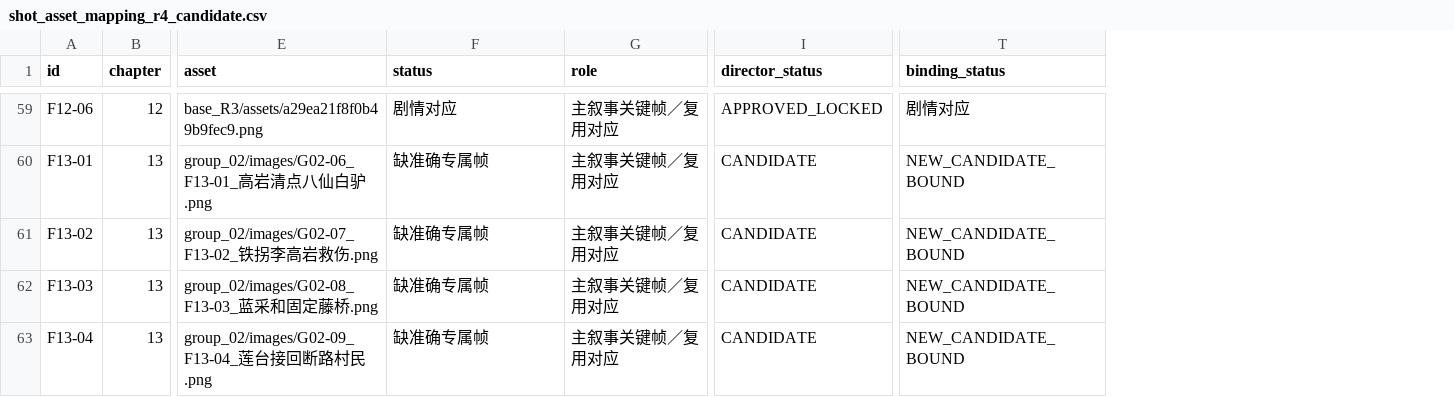
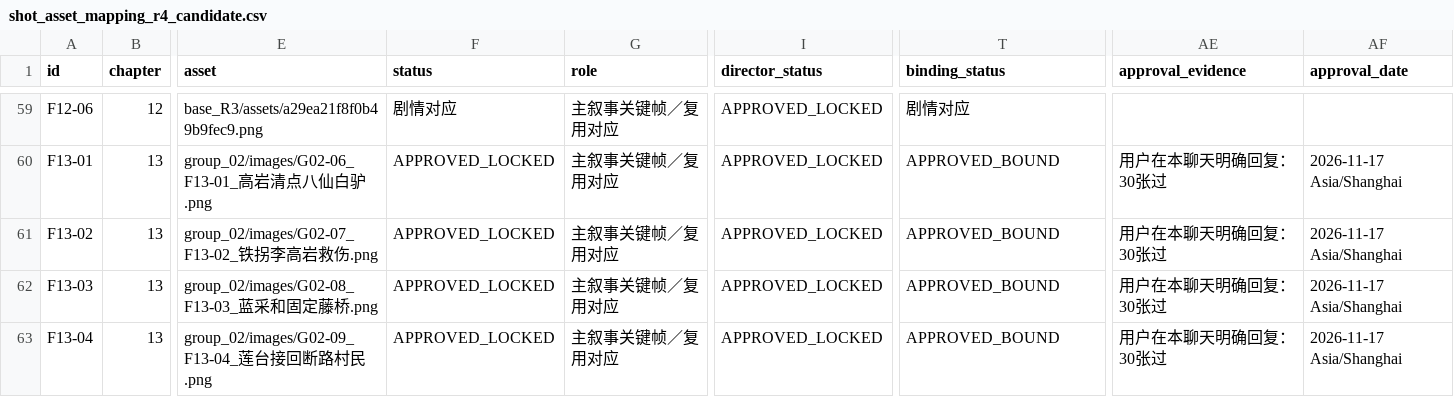
Before and after one commit to huuchaujfj102-beep/5588a, a CSV file: archives/baxian/film_master18_20261117/shot_asset_mapping_r4_candidate.csv, drawn as a sheet; only a part is shown, gaps mark what is left out; the diff covers the shown part only; the diff names each change by its address in the sheet, - before the commit and + after, or states it on an @@ line.

Commit message:
Record director approval for all 30 R4 frames; keep dynamic testing separate

```diff
--- a/archives/baxian/film_master18_20261117/shot_asset_mapping_r4_candidate.csv
+++ b/archives/baxian/film_master18_20261117/shot_asset_mapping_r4_candidate.csv
+column AE (approval_evidence), rows 60-63: all 用户在本聊天明确回复：30张过
+column AF (approval_date), rows 60-63: all 2026-11-17 Asia/Shanghai
-F60:F63 (status): 缺准确专属帧
+F60:F63 (status): APPROVED_LOCKED
-I60:I63 (director_status): CANDIDATE
+I60:I63 (director_status): APPROVED_LOCKED
-T60:T63 (binding_status): NEW_CANDIDATE_BOUND
+T60:T63 (binding_status): APPROVED_BOUND
```
Also changed, not shown: 78 edited cells elsewhere in this file.
